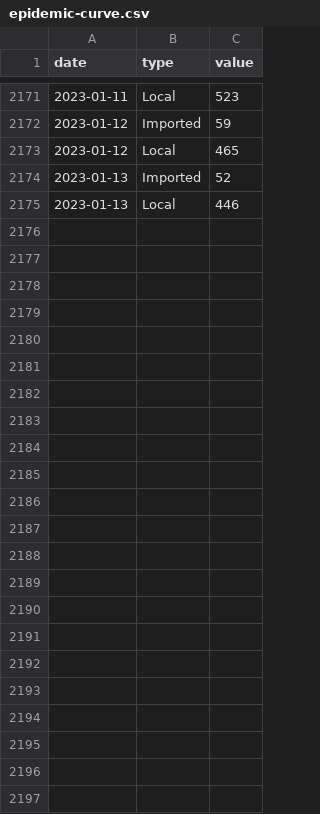
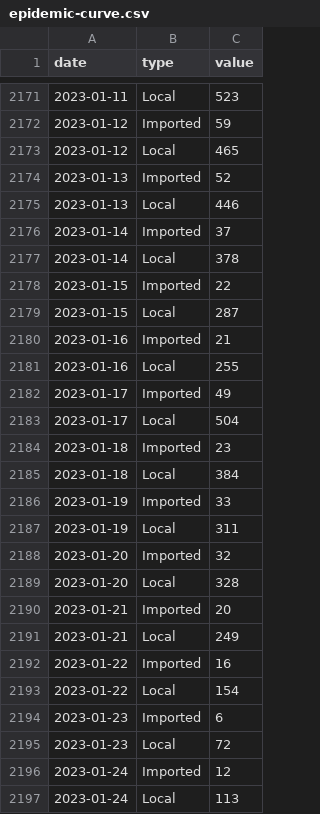
Before and after one commit to weiyuet/covid, a CSV file: data/singapore/covid-19-case-numbers/epidemic-curve.csv, drawn as a sheet; only a part is shown, gaps mark what is left out; the diff names each change by its address in the sheet, - before the commit and + after, or states it on an @@ line.

```diff
--- a/data/singapore/covid-19-case-numbers/epidemic-curve.csv
+++ b/data/singapore/covid-19-case-numbers/epidemic-curve.csv
+row 2176: 2023-01-14 | Imported | 37
+row 2177: 2023-01-14 | Local | 378
+row 2178: 2023-01-15 | Imported | 22
+row 2179: 2023-01-15 | Local | 287
+row 2180: 2023-01-16 | Imported | 21
+row 2181: 2023-01-16 | Local | 255
+row 2182: 2023-01-17 | Imported | 49
+row 2183: 2023-01-17 | Local | 504
+row 2184: 2023-01-18 | Imported | 23
+row 2185: 2023-01-18 | Local | 384
+row 2186: 2023-01-19 | Imported | 33
+row 2187: 2023-01-19 | Local | 311
+row 2188: 2023-01-20 | Imported | 32
+row 2189: 2023-01-20 | Local | 328
+row 2190: 2023-01-21 | Imported | 20
+row 2191: 2023-01-21 | Local | 249
+row 2192: 2023-01-22 | Imported | 16
+row 2193: 2023-01-22 | Local | 154
+row 2194: 2023-01-23 | Imported | 6
+row 2195: 2023-01-23 | Local | 72
+row 2196: 2023-01-24 | Imported | 12
+row 2197: 2023-01-24 | Local | 113
```
Also changed, not shown: data/singapore/covid-19-case-numbers/daily-adult-icu-bed-utilisation.csv, data/singapore/covid-19-case-numbers/moving-ave-of-deaths-active-cases-in-icu-per-100k-population-by-vaccination-status.csv, 12 other files.
